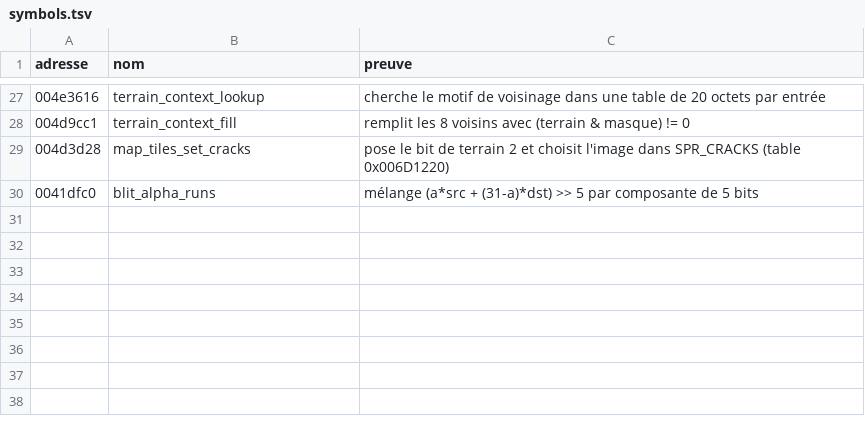
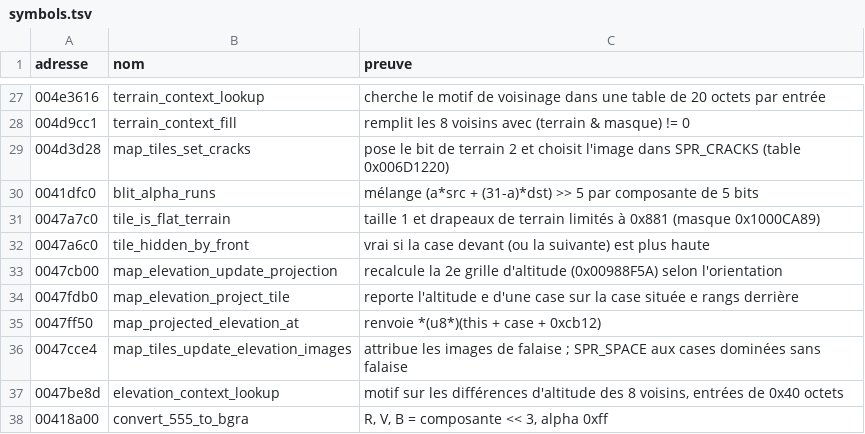
Before and after one commit to nic0lasm/zeus-poseidon-arm64, a TSV file: analysis/notes/symbols.tsv, drawn as a sheet; only a part is shown, gaps mark what is left out.

Commit message:
Porte l'ordre de dessin du terrain depuis le jeu
build_terrain_view reproduit la boucle de dessin 0x0047499F pour le
terrain : une première passe pose les socles sûrs, une seconde parcourt
la carte du fond vers l'avant en posant les socles différés puis la
partie haute de chaque case. Les tests du jeu sont repris tels quels
(comparaison d'altitude avec la case de derrière, case cachée par celle
de devant, terrain plat, falaises dont le socle n'est jamais dessiné).

La vue produit désormais une liste de commandes de dessin (socle ou
partie haute) que zeus-map exécute dans l'ordre.

Il reste des trous au pied de certaines falaises : formats/map.md décrit
précisément l'impasse et les pistes non explorées. Les symboles établis
en chemin sont ajoutés à analysis/notes/symbols.tsv.

```diff
--- a/analysis/notes/symbols.tsv
+++ b/analysis/notes/symbols.tsv
@@ -30 +30,9 @@ adresse	nom	preuve
 0041dfc0	blit_alpha_runs	mélange (a*src + (31-a)*dst) >> 5 par composante de 5 bits
+0047a7c0	tile_is_flat_terrain	taille 1 et drapeaux de terrain limités à 0x881 (masque 0x1000CA89)
+0047a6c0	tile_hidden_by_front	vrai si la case devant (ou la suivante) est plus haute
+0047cb00	map_elevation_update_projection	recalcule la 2e grille d'altitude (0x00988F5A) selon l'orientation
+0047fdb0	map_elevation_project_tile	reporte l'altitude e d'une case sur la case située e rangs derrière
+0047ff50	map_projected_elevation_at	renvoie *(u8*)(this + case + 0xcb12)
+0047cce4	map_tiles_update_elevation_images	attribue les images de falaise ; SPR_SPACE aux cases dominées sans falaise
+0047be8d	elevation_context_lookup	motif sur les différences d'altitude des 8 voisins, entrées de 0x40 octets
+00418a00	convert_555_to_bgra	R, V, B = composante << 3, alpha 0xff
```
Also changed, not shown: 4 other files.
